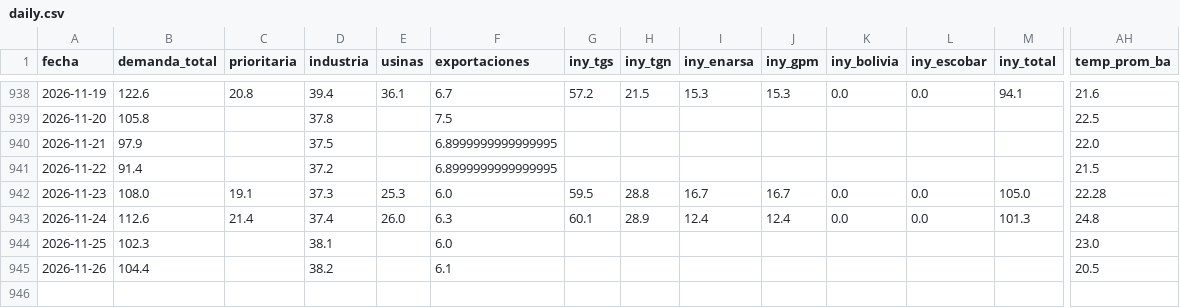
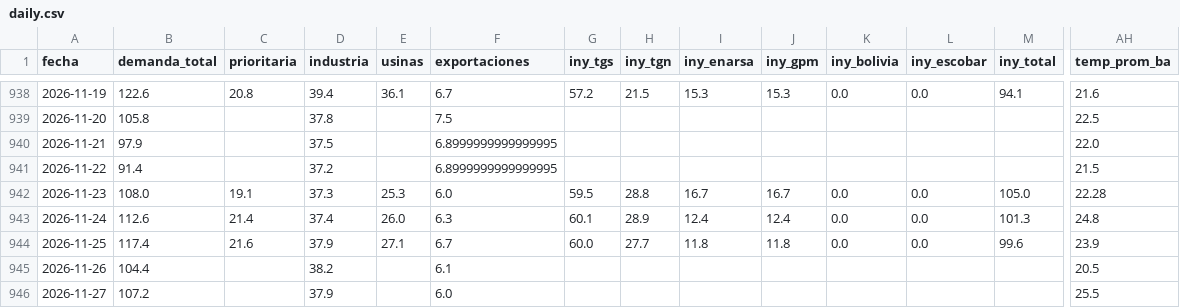
Before and after one commit to mpodeley/estado-red-gas, a CSV file: public/data/daily.csv, drawn as a sheet; only a part is shown, gaps mark what is left out; rows hold the shown columns only; the diff covers the shown part only; the diff names each change by its address in the sheet, - before the commit and + after, or states it on an @@ line.

```diff
--- a/public/data/daily.csv
+++ b/public/data/daily.csv
-B944 (demanda_total): 102.3
+B944 (demanda_total): 117.4
-C944 (prioritaria): (empty)
+C944 (prioritaria): 21.6
-D944 (industria): 38.1
+D944 (industria): 37.9
-E944 (usinas): (empty)
+E944 (usinas): 27.1
-F944 (exportaciones): 6.0
+F944 (exportaciones): 6.7
-G944 (iny_tgs): (empty)
+G944 (iny_tgs): 60.0
-H944 (iny_tgn): (empty)
+H944 (iny_tgn): 27.7
-I944 (iny_enarsa): (empty)
+I944 (iny_enarsa): 11.8
-J944 (iny_gpm): (empty)
+J944 (iny_gpm): 11.8
-K944 (iny_bolivia): (empty)
+K944 (iny_bolivia): 0.0
-L944 (iny_escobar): (empty)
+L944 (iny_escobar): 0.0
-M944 (iny_total): (empty)
+M944 (iny_total): 99.6
-AH944 (temp_prom_ba): 23.0
+AH944 (temp_prom_ba): 23.9
+row 946: 2026-11-27 | 107.2 |  | 37.9 |  | 6.0 |  |  |  |  |  |  |  | 25.5
```
Also changed, not shown: 6 edited cells elsewhere in this file, public/data/enargas.csv, public/data/enargas_ps.csv, 29 other files.
